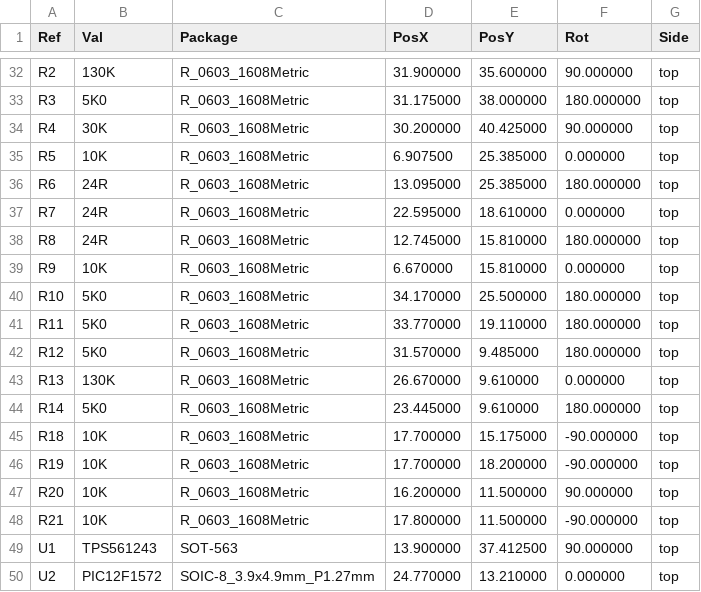
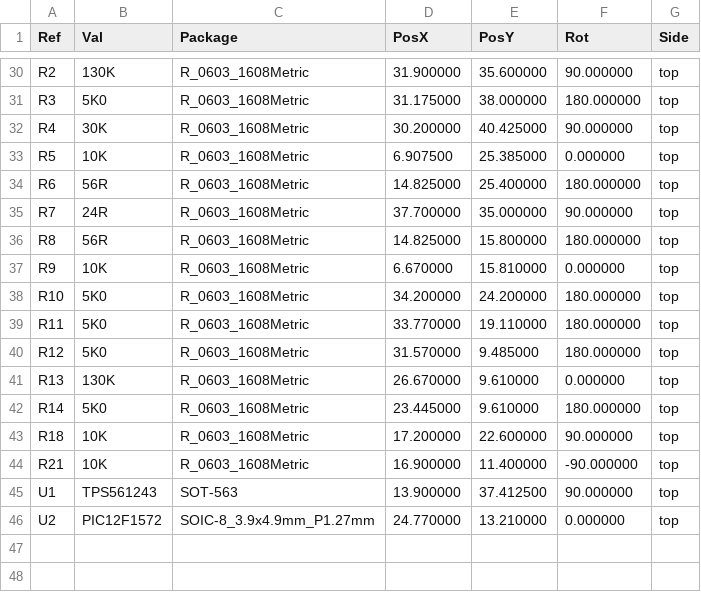
Before and after one commit to EBOThor/DTS_Board, a CSV file: HW/LED_Dimmer/LedDimmer/pos/LedDimmer-top-pos.csv, drawn as a sheet; only a part is shown, gaps mark what is left out; the diff covers the shown part only.

```diff
--- a/HW/LED_Dimmer/LedDimmer/pos/LedDimmer-top-pos.csv
+++ b/HW/LED_Dimmer/LedDimmer/pos/LedDimmer-top-pos.csv
@@ -35,7 +33,7 @@ Ref,Val,Package,PosX,PosY,Rot,Side
 "R5","10K","R_0603_1608Metric",6.907500,25.385000,0.000000,top
-"R6","24R","R_0603_1608Metric",13.095000,25.385000,180.000000,top
-"R7","24R","R_0603_1608Metric",22.595000,18.610000,0.000000,top
-"R8","24R","R_0603_1608Metric",12.745000,15.810000,180.000000,top
+"R6","56R","R_0603_1608Metric",14.825000,25.400000,180.000000,top
+"R7","24R","R_0603_1608Metric",37.700000,35.000000,90.000000,top
+"R8","56R","R_0603_1608Metric",14.825000,15.800000,180.000000,top
 "R9","10K","R_0603_1608Metric",6.670000,15.810000,0.000000,top
-"R10","5K0","R_0603_1608Metric",34.170000,25.500000,180.000000,top
+"R10","5K0","R_0603_1608Metric",34.200000,24.200000,180.000000,top
 "R11","5K0","R_0603_1608Metric",33.770000,19.110000,180.000000,top
@@ -44,6 +42,4 @@ Ref,Val,Package,PosX,PosY,Rot,Side
 "R14","5K0","R_0603_1608Metric",23.445000,9.610000,180.000000,top
-"R18","10K","R_0603_1608Metric",17.700000,15.175000,-90.000000,top
-"R19","10K","R_0603_1608Metric",17.700000,18.200000,-90.000000,top
-"R20","10K","R_0603_1608Metric",16.200000,11.500000,90.000000,top
-"R21","10K","R_0603_1608Metric",17.800000,11.500000,-90.000000,top
+"R18","10K","R_0603_1608Metric",17.200000,22.600000,90.000000,top
+"R21","10K","R_0603_1608Metric",16.900000,11.400000,-90.000000,top
 "U1","TPS561243","SOT-563",13.900000,37.412500,90.000000,top
```
Also changed, not shown: 4 added rows, 6 removed rows and 9 edited cells elsewhere in this file, HW/LED_Dimmer/LedDimmer/bom/LedDimmer.csv, 28 other files.
